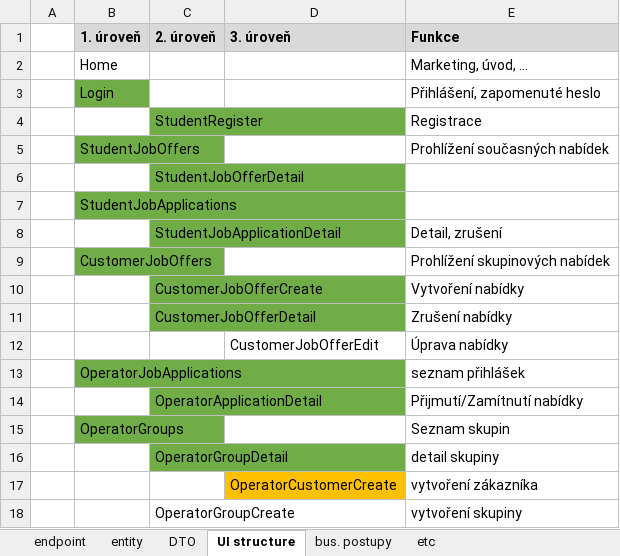
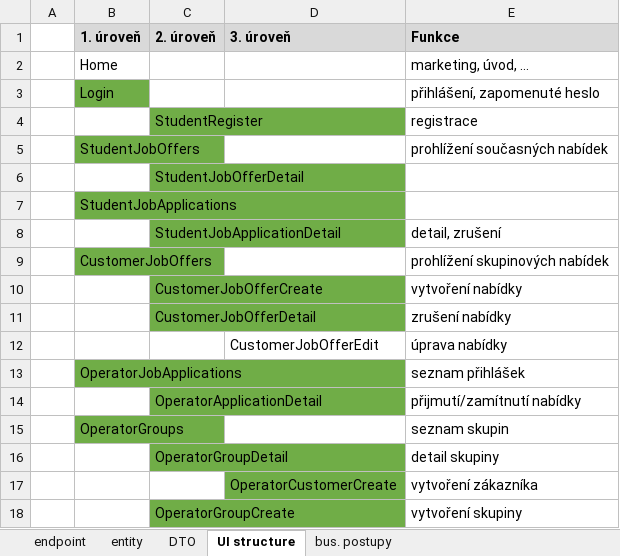
Before and after one commit to hroudaadam/studentby, an Excel workbook: analýza.xlsx, sheet UI structure, drawn as a sheet; values as stored, in another font and other column widths than the file's, no borders; the diff names each change by its address in the sheet, - before the commit and + after, or states it on an @@ line.

```diff
--- a/analýza.xlsx (sheet UI structure)
+++ b/analýza.xlsx (sheet UI structure)
-sheet tab: etc
-E2 (Funkce): Marketing, úvod, …
+E2 (Funkce): marketing, úvod, …
-E3 (Funkce): Přihlášení, zapomenuté heslo
+E3 (Funkce): přihlášení, zapomenuté heslo
-E4 (Funkce): Registrace
+E4 (Funkce): registrace
-E5 (Funkce): Prohlížení současných nabídek
+E5 (Funkce): prohlížení současných nabídek
-E8 (Funkce): Detail, zrušení
+E8 (Funkce): detail, zrušení
-E9 (Funkce): Prohlížení skupinových nabídek
+E9 (Funkce): prohlížení skupinových nabídek
-E10 (Funkce): Vytvoření nabídky
+E10 (Funkce): vytvoření nabídky
-E11 (Funkce): Zrušení nabídky
+E11 (Funkce): zrušení nabídky
-E12 (Funkce): Úprava nabídky
+E12 (Funkce): úprava nabídky
-E14 (Funkce): Přijmutí/Zamítnutí nabídky
+E14 (Funkce): přijmutí/zamítnutí nabídky
-E15 (Funkce): Seznam skupin
+E15 (Funkce): seznam skupin
-D17 fill: #FFC000
+D17 fill: #70AD47
-C18 fill: none
+C18 fill: #70AD47
```
Also changed, not shown: sheet endpoint, sheet entity, sheet DTO, sheet bus. postupy, 8 other files.
